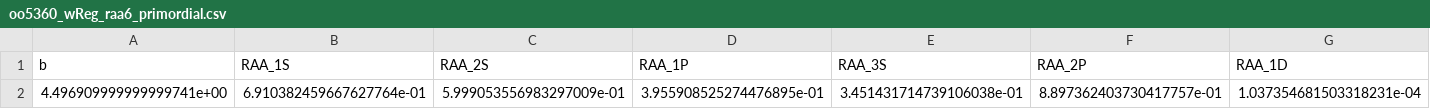
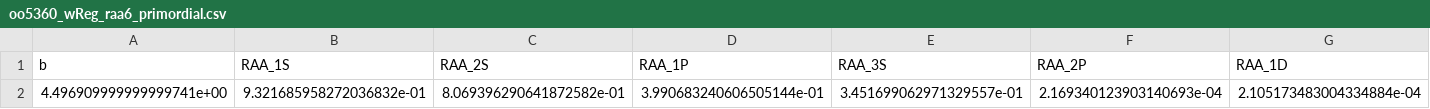
Before and after one commit to sabinthapa100/bottomonia_combined_analysis, a CSV file: outputs/qtraj_outputs/OO/5p36TeV/wReg/production/oo5360_wReg_raa6_primordial.csv, drawn as a sheet; only a part is shown; removed rows and columns are numbered as before the commit, all else as after; rows hold the shown columns only; the diff names each change by its address in the sheet, - before the commit and + after, or states it on an @@ line.

Commit message:
fix(oo): wReg survival = direct + regeneration columns
The 14-column wReg format has two components:
  cols 0-5: direct evolution survival
  cols 6-11: regeneration contribution
Total R_AA = cols 0-5 + cols 6-11

Before fix (only cols 0-5): 1S=0.662 (wrong - more suppression than noReg)
After fix (cols 0-5 + 6-11): 1S=0.883 (correct - regeneration reduces suppression)

noReg: 1S=0.774 2S=0.563 3S=0.450
wReg:  1S=0.883 2S=0.791 3S=0.345

```diff
--- a/outputs/qtraj_outputs/OO/5p36TeV/wReg/production/oo5360_wReg_raa6_primordial.csv
+++ b/outputs/qtraj_outputs/OO/5p36TeV/wReg/production/oo5360_wReg_raa6_primordial.csv
-row 2: 4.496909999999999741e+00 | 6.910382459667627764e-01 | 5.999053556983297009e-01 | 3.955908525274476895e-01 | 3.451431714739106038e-01 | 8.897362403730417757e-01 | 1.037354681503318231e-04
+row 2: 4.496909999999999741e+00 | 9.321685958272036832e-01 | 8.069396290641872582e-01 | 3.990683240606505144e-01 | 3.451699062971329557e-01 | 2.169340123903140693e-04 | 2.105173483004334884e-04
```
Also changed, not shown: outputs/qtraj_outputs/OO/5p36TeV/wReg/production/oo5360_wReg_raavsnpart.csv, outputs/qtraj_outputs/OO/5p36TeV/wReg/production/oo5360_wReg_raavspt.csv, 4 other files.
